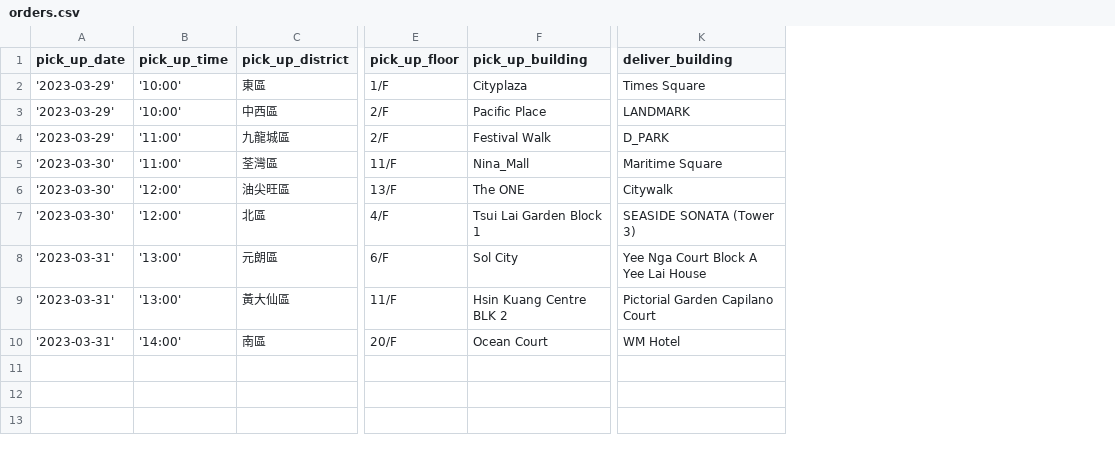
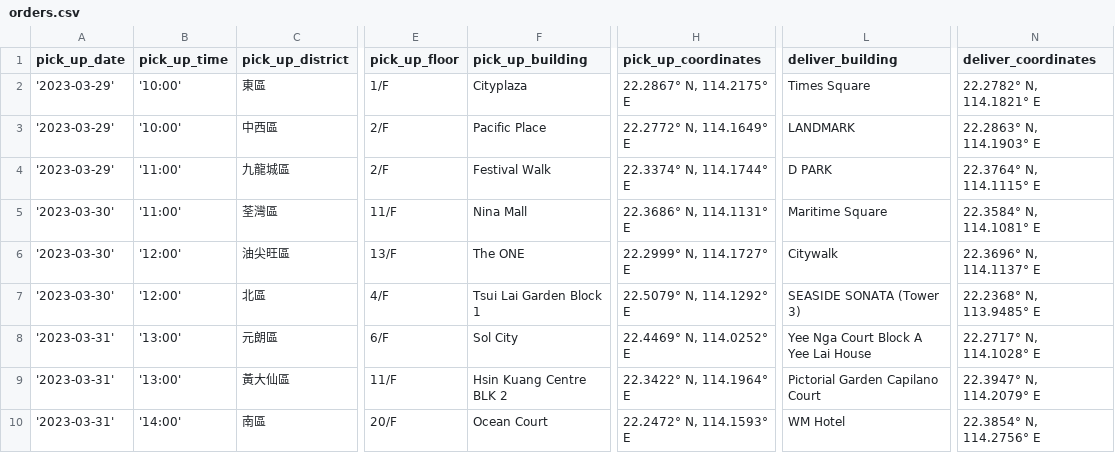
Before and after one commit to leaarn/c25-bad-project-04-tw, a CSV file: db/orders.csv, drawn as a sheet; only a part is shown, gaps mark what is left out; addresses are those after the commit; the diff names each change by its address in the sheet, - before the commit and + after, or states it on an @@ line.

```diff
--- a/db/orders.csv
+++ b/db/orders.csv
+column H (pick_up_coordinates), rows 2-10: 22.2867° N, 114.2175° E | 22.2772° N, 114.1649° E | 22.3374° N, 114.1744° E | 22.3686° N, 114.1131° E | 22.2999° N, 114.1727° E | 22.5079° N, 114.1292° E | 22.4469° N, 114.0252° E | 22.3422° N, 114.1964° E | 22.2472° N, 114.1593° E
+column N (deliver_coordinates), rows 2-10: 22.2782° N, 114.1821° E | 22.2863° N, 114.1903° E | 22.3764° N, 114.1115° E | 22.3584° N, 114.1081° E | 22.3696° N, 114.1137° E | 22.2368° N, 113.9485° E | 22.2717° N, 114.1028° E | 22.3947° N, 114.2079° E | 22.3854° N, 114.2756° E
-L4 (deliver_building): D_PARK
+L4 (deliver_building): D PARK
-F5 (pick_up_building): Nina_Mall
+F5 (pick_up_building): Nina Mall
```
Also changed, not shown: 3 other files.
